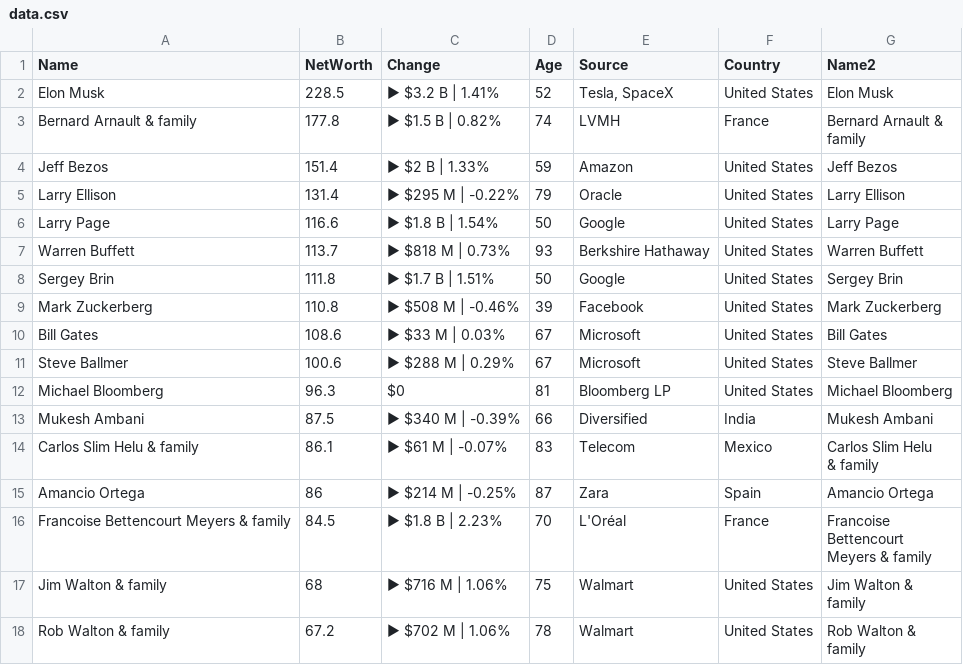
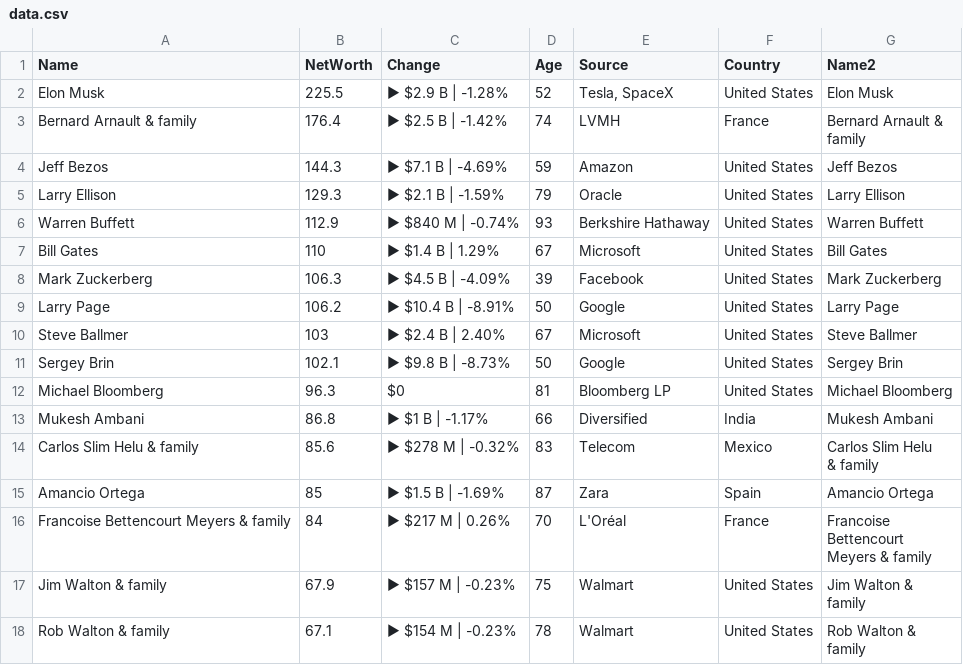
Before and after one commit to ckr4/bnaires, a CSV file: bnaires/data.csv, drawn as a sheet; only a part is shown; the diff covers the shown part only.

Commit message:
update bnaires

```diff
--- a/bnaires/data.csv
+++ b/bnaires/data.csv
@@ -1,24 +1,24 @@
 "Name","NetWorth","Change","Age","Source","Country","Name2"
-"Elon Musk",228.5,"▶ $3.2 B | 1.41%",52,"Tesla, SpaceX","United States","Elon Musk"
-"Bernard Arnault & family",177.8,"▶ $1.5 B | 0.82%",74,"LVMH","France","Bernard Arnault &
-family"
-"Jeff Bezos",151.4,"▶ $2 B | 1.33%",59,"Amazon","United States","Jeff Bezos"
-"Larry Ellison",131.4,"▶ $295 M | -0.22%",79,"Oracle","United States","Larry Ellison"
-"Larry Page",116.6,"▶ $1.8 B | 1.54%",50,"Google","United States","Larry Page"
-"Warren Buffett",113.7,"▶ $818 M | 0.73%",93,"Berkshire Hathaway","United States","Warren Buffett"
-"Sergey Brin",111.8,"▶ $1.7 B | 1.51%",50,"Google","United States","Sergey Brin"
-"Mark Zuckerberg",110.8,"▶ $508 M | -0.46%",39,"Facebook","United States","Mark Zuckerberg"
-"Bill Gates",108.6,"▶ $33 M | 0.03%",67,"Microsoft","United States","Bill Gates"
-"Steve Ballmer",100.6,"▶ $288 M | 0.29%",67,"Microsoft","United States","Steve Ballmer"
+"Elon Musk",225.5,"▶ $2.9 B | -1.28%",52,"Tesla, SpaceX","United States","Elon Musk"
+"Bernard Arnault & family",176.4,"▶ $2.5 B | -1.42%",74,"LVMH","France","Bernard Arnault &
+family"
+"Jeff Bezos",144.3,"▶ $7.1 B | -4.69%",59,"Amazon","United States","Jeff Bezos"
+"Larry Ellison",129.3,"▶ $2.1 B | -1.59%",79,"Oracle","United States","Larry Ellison"
+"Warren Buffett",112.9,"▶ $840 M | -0.74%",93,"Berkshire Hathaway","United States","Warren Buffett"
+"Bill Gates",110,"▶ $1.4 B | 1.29%",67,"Microsoft","United States","Bill Gates"
+"Mark Zuckerberg",106.3,"▶ $4.5 B | -4.09%",39,"Facebook","United States","Mark Zuckerberg"
+"Larry Page",106.2,"▶ $10.4 B | -8.91%",50,"Google","United States","Larry Page"
+"Steve Ballmer",103,"▶ $2.4 B | 2.40%",67,"Microsoft","United States","Steve Ballmer"
+"Sergey Brin",102.1,"▶ $9.8 B | -8.73%",50,"Google","United States","Sergey Brin"
 "Michael Bloomberg",96.3,"$0",81,"Bloomberg LP","United States","Michael Bloomberg"
-"Mukesh Ambani",87.5,"▶ $340 M | -0.39%",66,"Diversified","India","Mukesh Ambani"
-"Carlos Slim Helu & family",86.1,"▶ $61 M | -0.07%",83,"Telecom","Mexico","Carlos Slim Helu
-& family"
-"Amancio Ortega",86,"▶ $214 M | -0.25%",87,"Zara","Spain","Amancio Ortega"
-"Francoise Bettencourt Meyers & family",84.5,"▶ $1.8 B | 2.23%",70,"L'Oréal","France","Francoise
-Bettencourt
-Meyers & family"
-"Jim Walton & family",68,"▶ $716 M | 1.06%",75,"Walmart","United States","Jim Walton &
-family"
-"Rob Walton & family",67.2,"▶ $702 M | 1.06%",78,"Walmart","United States","Rob Walton &
-family"
+"Mukesh Ambani",86.8,"▶ $1 B | -1.17%",66,"Diversified","India","Mukesh Ambani"
+"Carlos Slim Helu & family",85.6,"▶ $278 M | -0.32%",83,"Telecom","Mexico","Carlos Slim Helu
+& family"
+"Amancio Ortega",85,"▶ $1.5 B | -1.69%",87,"Zara","Spain","Amancio Ortega"
+"Francoise Bettencourt Meyers & family",84,"▶ $217 M | 0.26%",70,"L'Oréal","France","Francoise
+Bettencourt
+Meyers & family"
+"Jim Walton & family",67.9,"▶ $157 M | -0.23%",75,"Walmart","United States","Jim Walton &
+family"
+"Rob Walton & family",67.1,"▶ $154 M | -0.23%",78,"Walmart","United States","Rob Walton &
+family"
```
Also changed, not shown: 12 edited cells elsewhere in this file, 1 other file.
